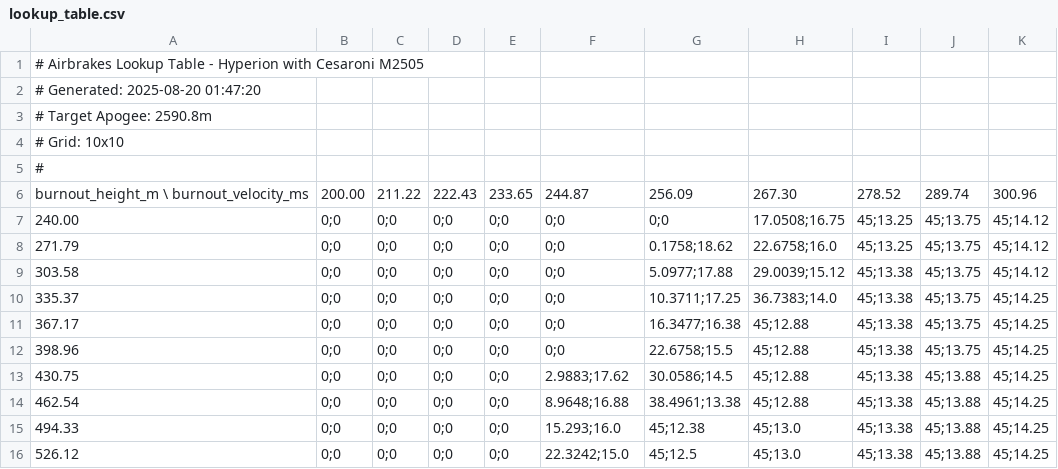
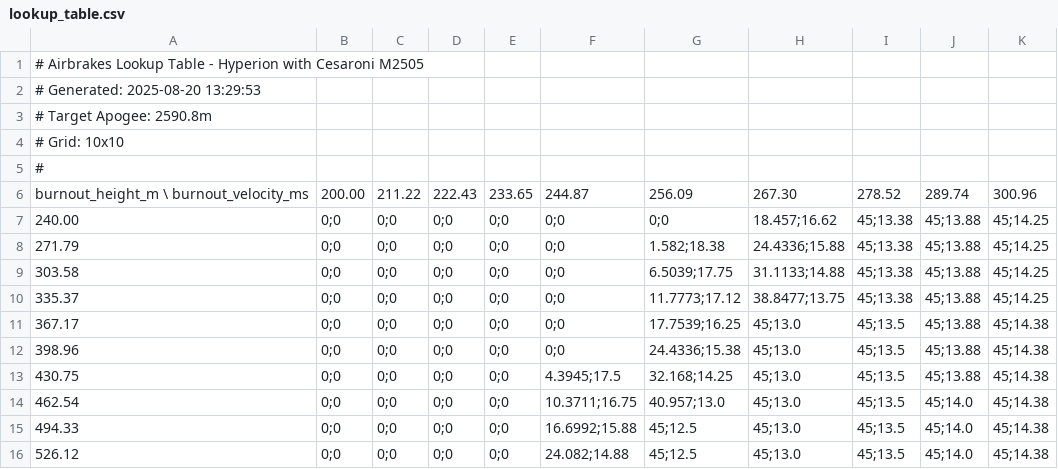
Before and after one commit to werocketry/airbrakes-lookuptable-generator, a CSV file: lookup_table.csv, drawn as a sheet.

```diff
--- a/lookup_table.csv
+++ b/lookup_table.csv
@@ -1,3 +1,3 @@
 # Airbrakes Lookup Table - Hyperion with Cesaroni M2505
-# Generated: 2025-08-20 01:47:20
+# Generated: 2025-08-20 13:29:53
 # Target Apogee: 2590.8m
@@ -6,11 +6,11 @@
 burnout_height_m \ burnout_velocity_ms,200.00,211.22,222.43,233.65,244.87,256.09,267.30,278.52,289.74,300.96
-240.00,0;0,0;0,0;0,0;0,0;0,0;0,17.0508;16.75,45;13.25,45;13.75,45;14.12
-271.79,0;0,0;0,0;0,0;0,0;0,0.1758;18.62,22.6758;16.0,45;13.25,45;13.75,45;14.12
-303.58,0;0,0;0,0;0,0;0,0;0,5.0977;17.88,29.0039;15.12,45;13.38,45;13.75,45;14.12
-335.37,0;0,0;0,0;0,0;0,0;0,10.3711;17.25,36.7383;14.0,45;13.38,45;13.75,45;14.25
-367.17,0;0,0;0,0;0,0;0,0;0,16.3477;16.38,45;12.88,45;13.38,45;13.75,45;14.25
-398.96,0;0,0;0,0;0,0;0,0;0,22.6758;15.5,45;12.88,45;13.38,45;13.75,45;14.25
-430.75,0;0,0;0,0;0,0;0,2.9883;17.62,30.0586;14.5,45;12.88,45;13.38,45;13.88,45;14.25
-462.54,0;0,0;0,0;0,0;0,8.9648;16.88,38.4961;13.38,45;12.88,45;13.38,45;13.88,45;14.25
-494.33,0;0,0;0,0;0,0;0,15.293;16.0,45;12.38,45;13.0,45;13.38,45;13.88,45;14.25
-526.12,0;0,0;0,0;0,0;0,22.3242;15.0,45;12.5,45;13.0,45;13.38,45;13.88,45;14.25
+240.00,0;0,0;0,0;0,0;0,0;0,0;0,18.457;16.62,45;13.38,45;13.88,45;14.25
+271.79,0;0,0;0,0;0,0;0,0;0,1.582;18.38,24.4336;15.88,45;13.38,45;13.88,45;14.25
+303.58,0;0,0;0,0;0,0;0,0;0,6.5039;17.75,31.1133;14.88,45;13.38,45;13.88,45;14.25
+335.37,0;0,0;0,0;0,0;0,0;0,11.7773;17.12,38.8477;13.75,45;13.38,45;13.88,45;14.25
+367.17,0;0,0;0,0;0,0;0,0;0,17.7539;16.25,45;13.0,45;13.5,45;13.88,45;14.38
+398.96,0;0,0;0,0;0,0;0,0;0,24.4336;15.38,45;13.0,45;13.5,45;13.88,45;14.38
+430.75,0;0,0;0,0;0,0;0,4.3945;17.5,32.168;14.25,45;13.0,45;13.5,45;13.88,45;14.38
+462.54,0;0,0;0,0;0,0;0,10.3711;16.75,40.957;13.0,45;13.0,45;13.5,45;14.0,45;14.38
+494.33,0;0,0;0,0;0,0;0,16.6992;15.88,45;12.5,45;13.0,45;13.5,45;14.0,45;14.38
+526.12,0;0,0;0,0;0,0;0,24.082;14.88,45;12.5,45;13.0,45;13.5,45;14.0,45;14.38
```
Also changed, not shown: 3 other files.
